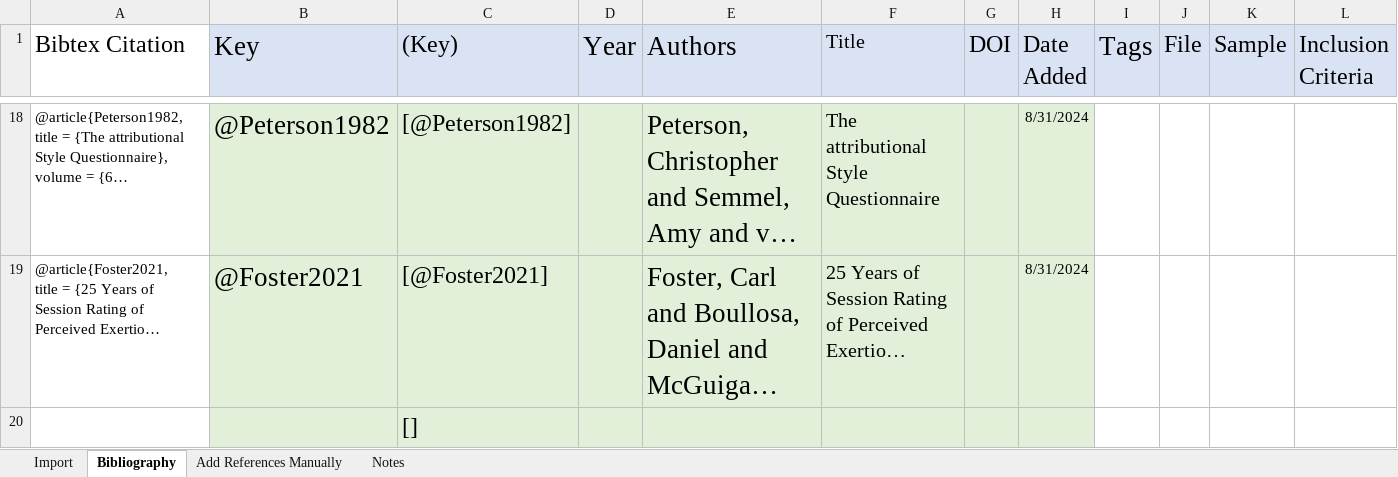
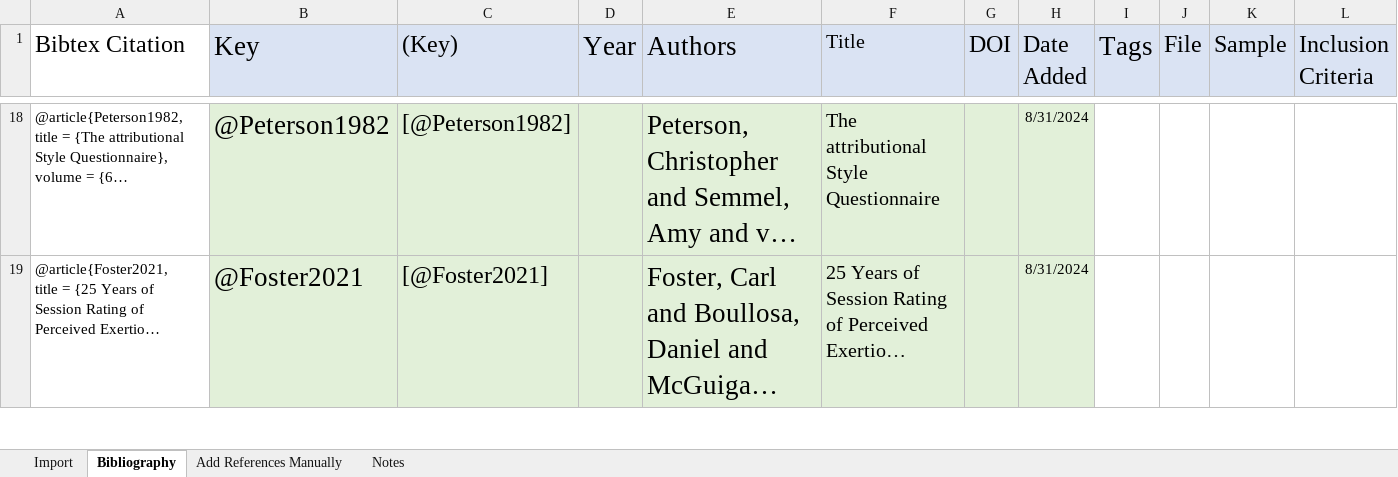
Before and after one commit to Enno-W/Bachelorarbeit_EW_FUHagen, an Excel workbook: References.xlsx, sheet Bibliography, drawn as a sheet; only a part is shown, gaps mark what is left out; long unchanged cells end in …; values as stored, in another font and other column widths than the file's, no borders; charts and pictures and conditional formats not drawn; removed rows and columns are numbered as before the commit, all else as after; rows hold the shown columns only; the diff covers the shown part only; the diff names each change by its address in the sheet, - before the commit and + after, or states it on an @@ line.

```diff
--- a/References.xlsx (sheet Bibliography)
+++ b/References.xlsx (sheet Bibliography)
-row 20:  |  | []
```
Also changed, not shown: 1 added row elsewhere in this sheet, 5 other files.
